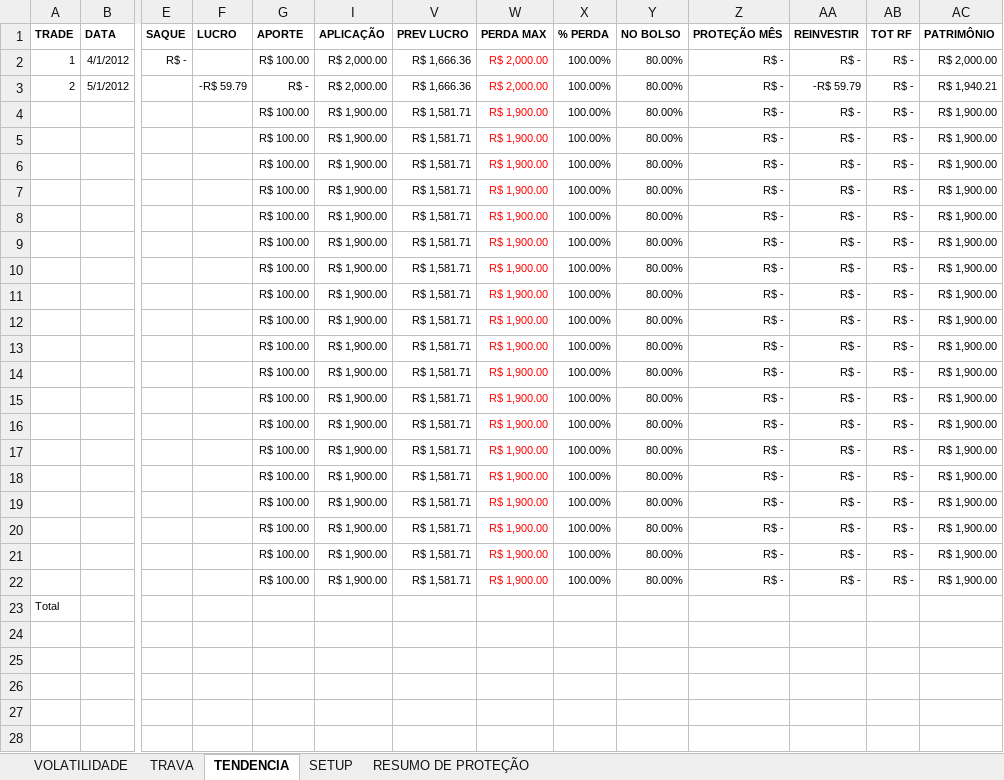
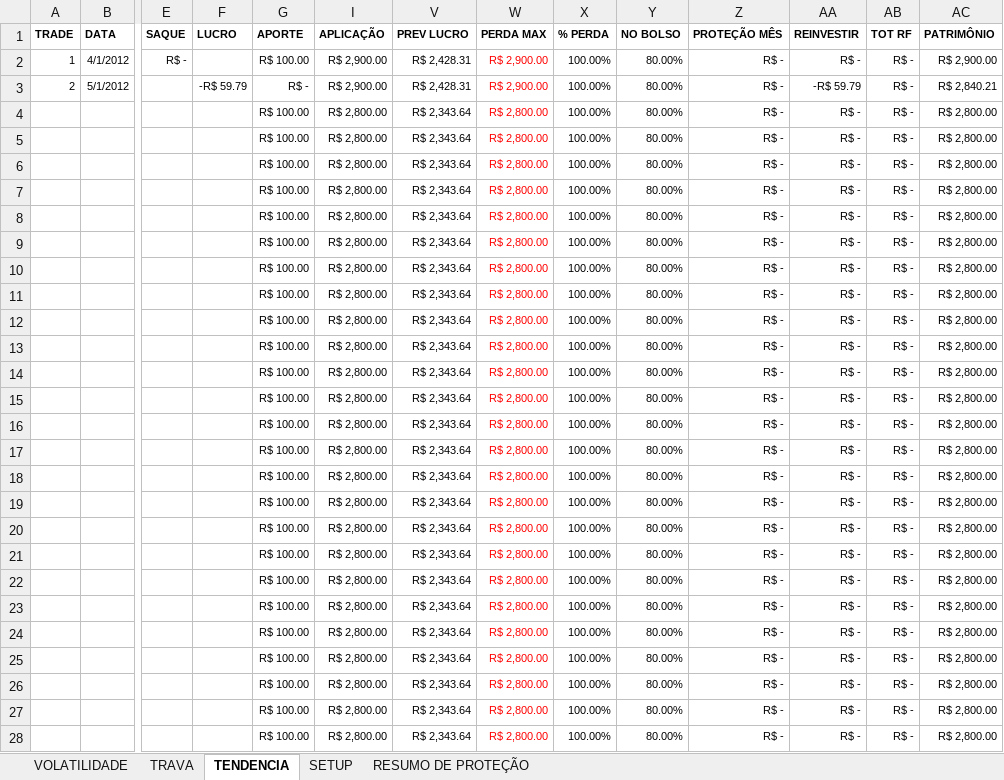
Before and after one commit to bengelbert/ifsc, an Excel workbook: stocks/gama.xlsx, sheet TENDENCIA, drawn as a sheet; only a part is shown, gaps mark what is left out; the shorter side is filled out with more unchanged rows; values as stored, in another font and other column widths than the file's, no borders; table styles not drawn; rows hold the shown columns only; the diff covers the shown part only; the diff names each change by its address in the sheet, - before the commit and + after, or states it on an @@ line.

```diff
--- a/stocks/gama.xlsx (sheet TENDENCIA)
+++ b/stocks/gama.xlsx (sheet TENDENCIA)
-I2:I3 (APLICAÇÃO): R$ 2,000.00
+I2:I3 (APLICAÇÃO): R$ 2,900.00
-V2:V3 (PREV LUCRO): R$ 1,666.36
+V2:V3 (PREV LUCRO): R$ 2,428.31
-W2:W3 (PERDA MAX): R$ 2,000.00
+W2:W3 (PERDA MAX): R$ 2,900.00
-AC2 (PATRIMÔNIO): R$ 2,000.00
+AC2 (PATRIMÔNIO): R$ 2,900.00
-AC3 (PATRIMÔNIO): R$ 1,940.21
+AC3 (PATRIMÔNIO): R$ 2,840.21
-I4:I22 (APLICAÇÃO): R$ 1,900.00
+I4:I22 (APLICAÇÃO): R$ 2,800.00
-V4:V22 (PREV LUCRO): R$ 1,581.71
+V4:V22 (PREV LUCRO): R$ 2,343.64
-W4:W22 (PERDA MAX): R$ 1,900.00
+W4:W22 (PERDA MAX): R$ 2,800.00
-AC4:AC22 (PATRIMÔNIO): R$ 1,900.00
+AC4:AC22 (PATRIMÔNIO): R$ 2,800.00
+row 23:  |  |  |  | R$ 100.00 | R$ 2,800.00 | R$ 2,343.64 | R$ 2,800.00 | 100.00% | 80.00% | R$ - | R$ - | R$ - | R$ 2,800.00
+row 24:  |  |  |  | R$ 100.00 | R$ 2,800.00 | R$ 2,343.64 | R$ 2,800.00 | 100.00% | 80.00% | R$ - | R$ - | R$ - | R$ 2,800.00
+row 25:  |  |  |  | R$ 100.00 | R$ 2,800.00 | R$ 2,343.64 | R$ 2,800.00 | 100.00% | 80.00% | R$ - | R$ - | R$ - | R$ 2,800.00
+row 26:  |  |  |  | R$ 100.00 | R$ 2,800.00 | R$ 2,343.64 | R$ 2,800.00 | 100.00% | 80.00% | R$ - | R$ - | R$ - | R$ 2,800.00
+row 27:  |  |  |  | R$ 100.00 | R$ 2,800.00 | R$ 2,343.64 | R$ 2,800.00 | 100.00% | 80.00% | R$ - | R$ - | R$ - | R$ 2,800.00
+row 28:  |  |  |  | R$ 100.00 | R$ 2,800.00 | R$ 2,343.64 | R$ 2,800.00 | 100.00% | 80.00% | R$ - | R$ - | R$ - | R$ 2,800.00
```
Also changed, not shown: 3 added rows elsewhere in this sheet, sheet VOLATILIDADE, sheet TRAVA, sheet RESUMO DE PROTEÇÃO, formulas that keep their value, hidden cells, stocks/nc_xpi.xlsx, stocks/nc_xpi_opcoes.xlsx, 1 other file.
